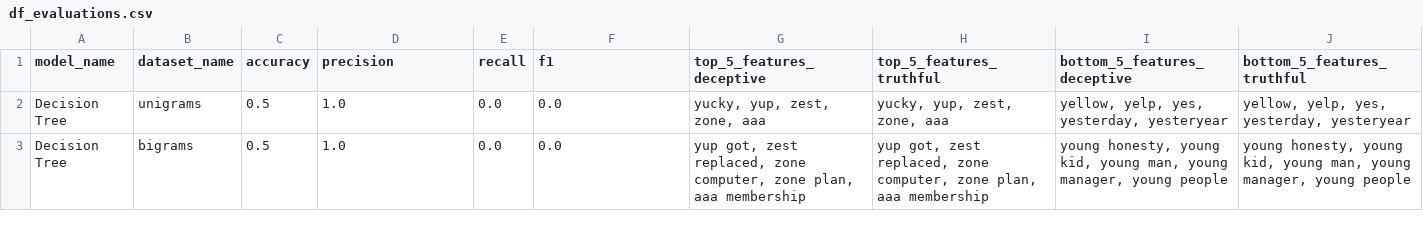
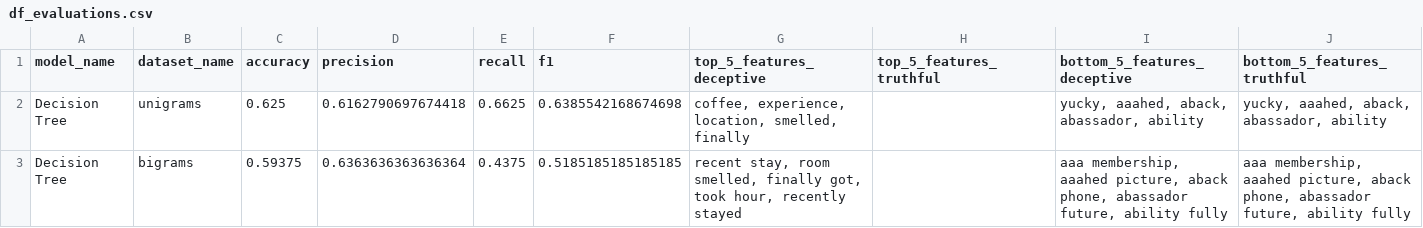
Before and after one commit to BarGinger/DataMining2, a CSV file: Output/df_evaluations.csv, drawn as a sheet.

```diff
--- a/Output/df_evaluations.csv
+++ b/Output/df_evaluations.csv
@@ -1,3 +1,3 @@
 model_name,dataset_name,accuracy,precision,recall,f1,top_5_features_deceptive,top_5_features_truthful,bottom_5_features_deceptive,bottom_5_features_truthful
-Decision Tree,unigrams,0.5,1.0,0.0,0.0,"yucky, yup, zest, zone, aaa","yucky, yup, zest, zone, aaa","yellow, yelp, yes, yesterday, yesteryear","yellow, yelp, yes, yesterday, yesteryear"
-Decision Tree,bigrams,0.5,1.0,0.0,0.0,"yup got, zest replaced, zone computer, zone plan, aaa membership","yup got, zest replaced, zone computer, zone plan, aaa membership","young honesty, young kid, young man, young manager, young people","young honesty, young kid, young man, young manager, young people"
+Decision Tree,unigrams,0.625,0.6162790697674418,0.6625,0.6385542168674698,"coffee, experience, location, smelled, finally",,"yucky, aaahed, aback, abassador, ability","yucky, aaahed, aback, abassador, ability"
+Decision Tree,bigrams,0.59375,0.6363636363636364,0.4375,0.5185185185185185,"recent stay, room smelled, finally got, took hour, recently stayed",,"aaa membership, aaahed picture, aback phone, abassador future, ability fully","aaa membership, aaahed picture, aback phone, abassador future, ability fully"
```
Also changed, not shown: 1 other file.
